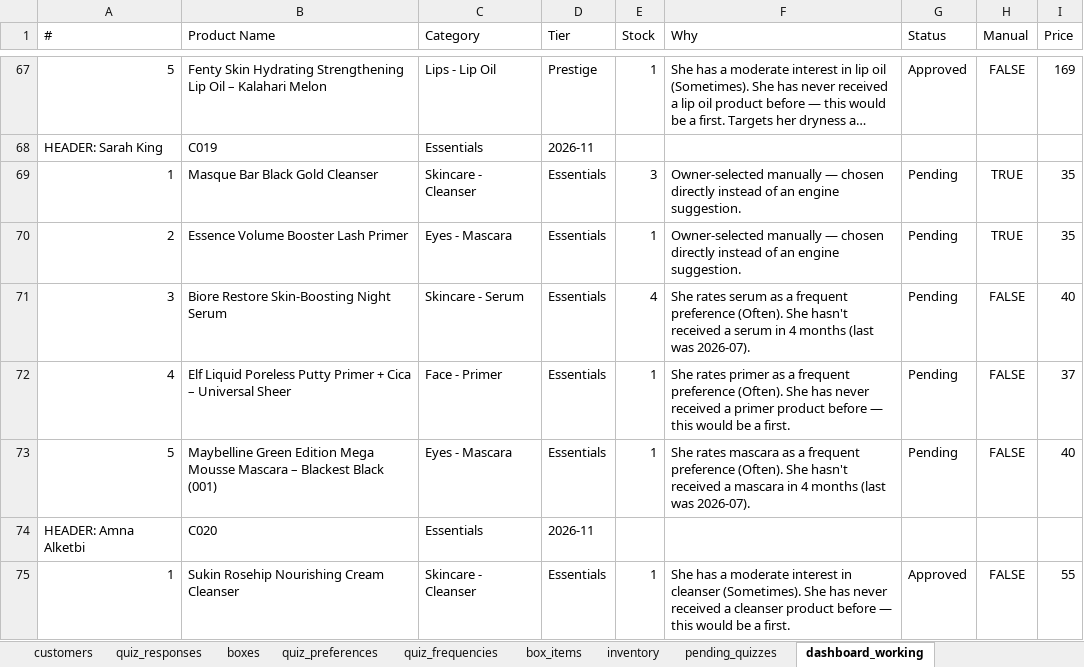
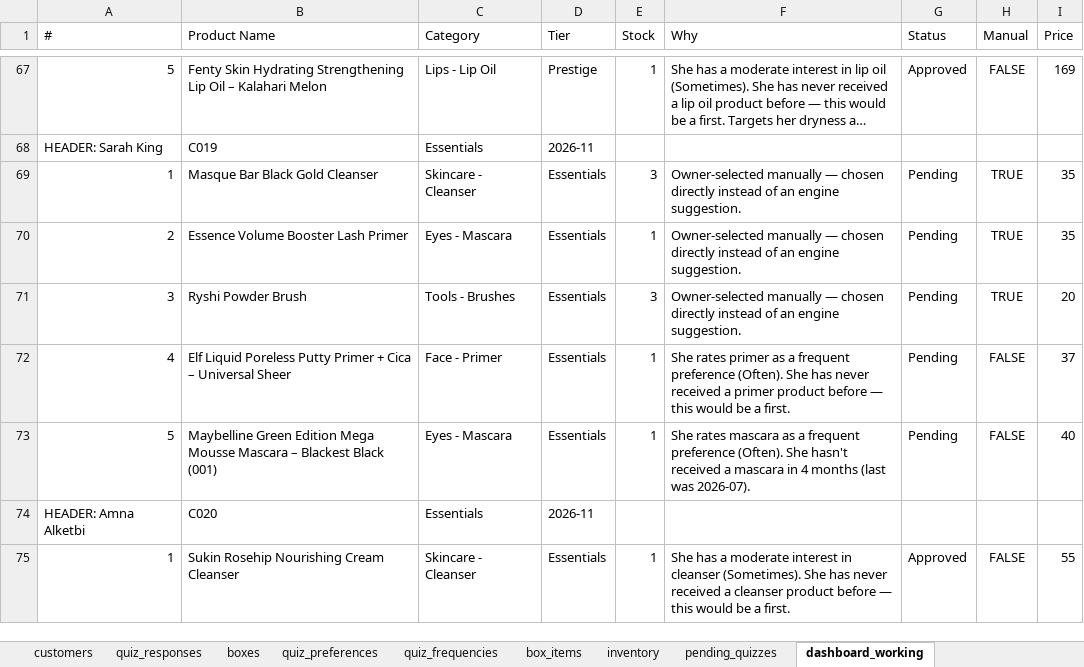
Before and after one commit to anisanaeem2994-bot/snatched-recommend-engine, an Excel workbook: snatched_beauty_box_master.xlsx, sheet dashboard_working, drawn as a sheet; only a part is shown, gaps mark what is left out; long unchanged cells end in …; values as stored, in another font and other column widths than the file's, no borders; the diff names each change by its address in the sheet, - before the commit and + after, or states it on an @@ line.

Commit message:
Auto-save after approval/change

```diff
--- a/snatched_beauty_box_master.xlsx (sheet dashboard_working)
+++ b/snatched_beauty_box_master.xlsx (sheet dashboard_working)
-B71 (Product Name): Biore Restore Skin-Boosting Night Serum
+B71 (Product Name): Ryshi Powder Brush
-C71 (Category): Skincare - Serum
+C71 (Category): Tools - Brushes
-E71 (Stock): 4
+E71 (Stock): 3
-F71 (Why): She rates serum as a frequent preference (Often). She hasn't received a serum in 4 months (last was 2026-07).
+F71 (Why): Owner-selected manually — chosen directly instead of an engine suggestion.
-H71 (Manual): FALSE
+H71 (Manual): TRUE
-I71 (Price): 40
+I71 (Price): 20
```
